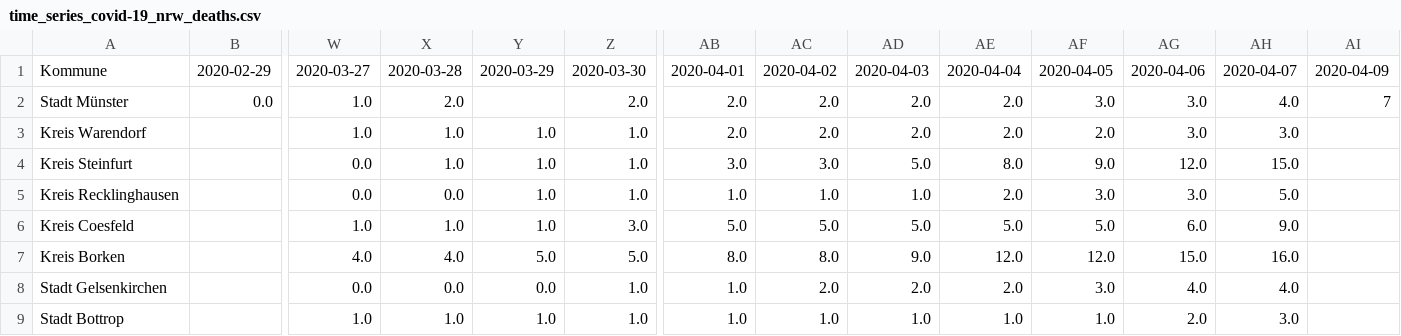
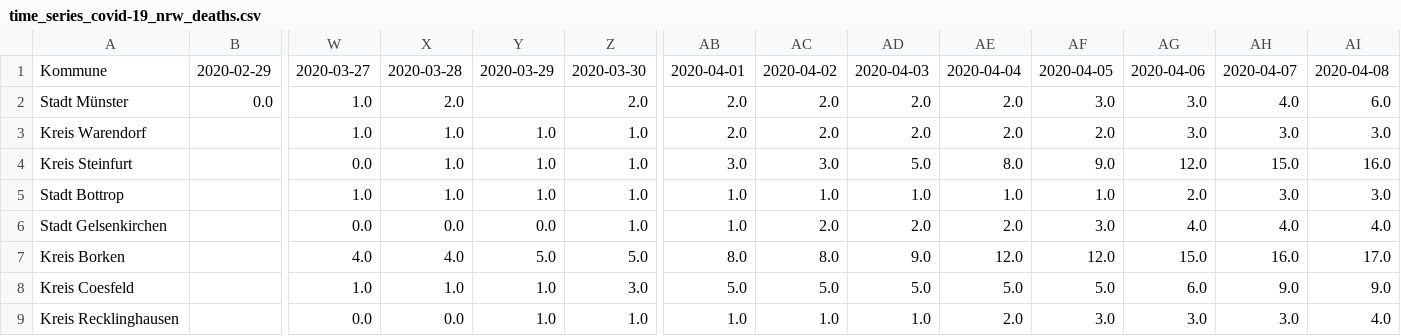
Before and after one commit to codeformuenster/COVID-19-NRW, a CSV file: data/time_series/time_series_covid-19_nrw_deaths.csv, drawn as a sheet; only a part is shown, gaps mark what is left out; removed rows and columns are numbered as before the commit, all else as after; rows hold the shown columns only; the diff names each change by its address in the sheet, - before the commit and + after, or states it on an @@ line.

```diff
--- a/data/time_series/time_series_covid-19_nrw_deaths.csv
+++ b/data/time_series/time_series_covid-19_nrw_deaths.csv
-AI1: 2020-04-09
+AI1: 2020-04-08
-AI2: 7
+AI2: 6.0
-AI3: (empty)
+AI3: 3.0
-AI4: (empty)
+AI4: 16.0
+row 5: Stadt Bottrop |  | 1.0 | 1.0 | 1.0 | 1.0 | 1.0 | 1.0 | 1.0 | 1.0 | 1.0 | 2.0 | 3.0 | 3.0
-A6: Kreis Recklinghausen
+A6: Stadt Gelsenkirchen
-Y6: 1.0
+Y6: 0.0
-AC6: 1.0
+AC6: 2.0
-AD6: 1.0
+AD6: 2.0
-AG6: 3.0
+AG6: 4.0
-AH6: 5.0
+AH6: 4.0
-AI6: (empty)
+AI6: 4.0
-row 6: Kreis Coesfeld |  | 1.0 | 1.0 | 1.0 | 3.0 | 5.0 | 5.0 | 5.0 | 5.0 | 5.0 | 6.0 | 9.0
-AI7: (empty)
+AI7: 17.0
+row 8: Kreis Coesfeld |  | 1.0 | 1.0 | 1.0 | 3.0 | 5.0 | 5.0 | 5.0 | 5.0 | 5.0 | 6.0 | 9.0 | 9.0
-A9: Stadt Gelsenkirchen
+A9: Kreis Recklinghausen
-Y9: 0.0
+Y9: 1.0
-AC9: 2.0
+AC9: 1.0
-AD9: 2.0
+AD9: 1.0
-AG9: 4.0
+AG9: 3.0
-AH9: 4.0
+AH9: 3.0
-AI9: (empty)
+AI9: 4.0
-row 9: Stadt Bottrop |  | 1.0 | 1.0 | 1.0 | 1.0 | 1.0 | 1.0 | 1.0 | 1.0 | 1.0 | 2.0 | 3.0
```
Also changed, not shown: data/time_series/time_series_covid-19_nrw_confirmed.csv, data/time_series/time_series_covid-19_nrw_recovered.csv, 24 other files.
